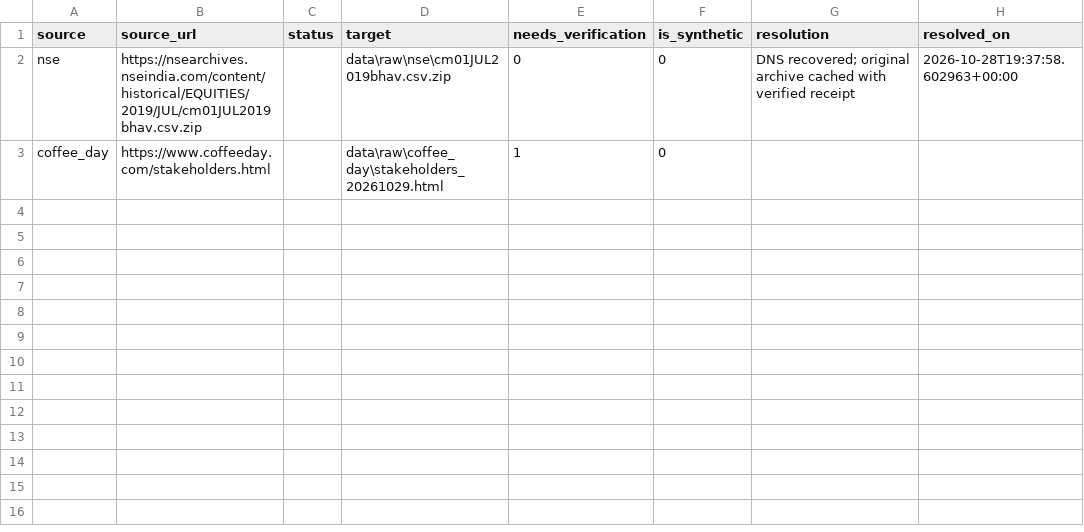
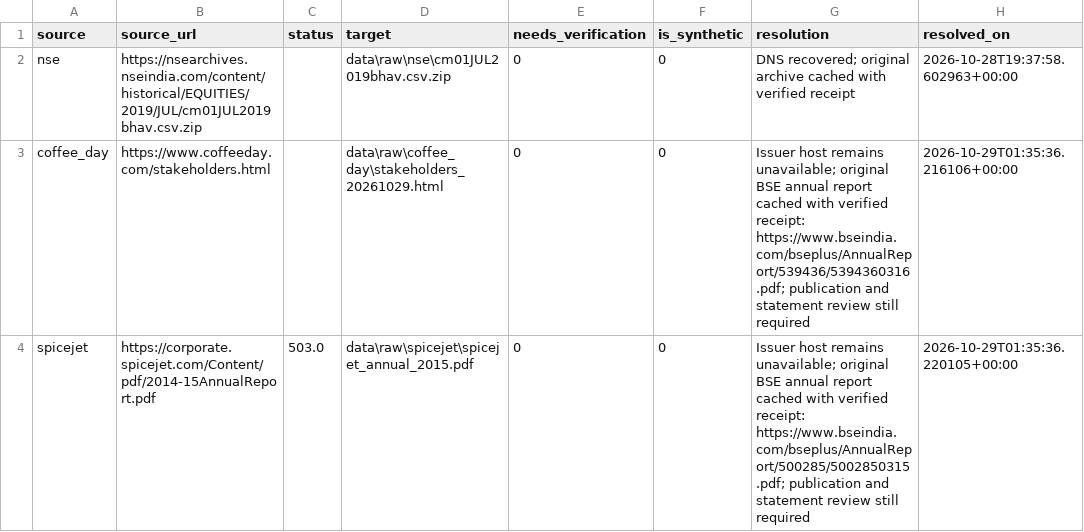
Before and after one commit to adarshkr7/will-think-later-zeckathon, a CSV file: outputs/source_failures.csv, drawn as a sheet.

```diff
--- a/outputs/source_failures.csv
+++ b/outputs/source_failures.csv
@@ -2,2 +2,3 @@ source,source_url,status,target,needs_verification,is_synthetic,resolution,resol
 nse,https://nsearchives.nseindia.com/content/historical/EQUITIES/2019/JUL/cm01JUL2019bhav.csv.zip,,data\raw\nse\cm01JUL2019bhav.csv.zip,0,0,DNS recovered; original archive cached with verified receipt,2026-10-28T19:37:58.602963+00:00
-coffee_day,https://www.coffeeday.com/stakeholders.html,,data\raw\coffee_day\stakeholders_20261029.html,1,0,,
+coffee_day,https://www.coffeeday.com/stakeholders.html,,data\raw\coffee_day\stakeholders_20261029.html,0,0,Issuer host remains unavailable; original BSE annual report cached with verified receipt: https://www.bseindia.com/bseplus/AnnualReport/539436/5394360316.pdf; publication and statement review still required,2026-10-29T01:35:36.216106+00:00
+spicejet,https://corporate.spicejet.com/Content/pdf/2014-15AnnualReport.pdf,503.0,data\raw\spicejet\spicejet_annual_2015.pdf,0,0,Issuer host remains unavailable; original BSE annual report cached with verified receipt: https://www.bseindia.com/bseplus/AnnualReport/500285/5002850315.pdf; publication and statement review still required,2026-10-29T01:35:36.220105+00:00
```
Also changed, not shown: data/manual/entities.csv, data/manual/security_crosswalk.csv, 42 other files.
